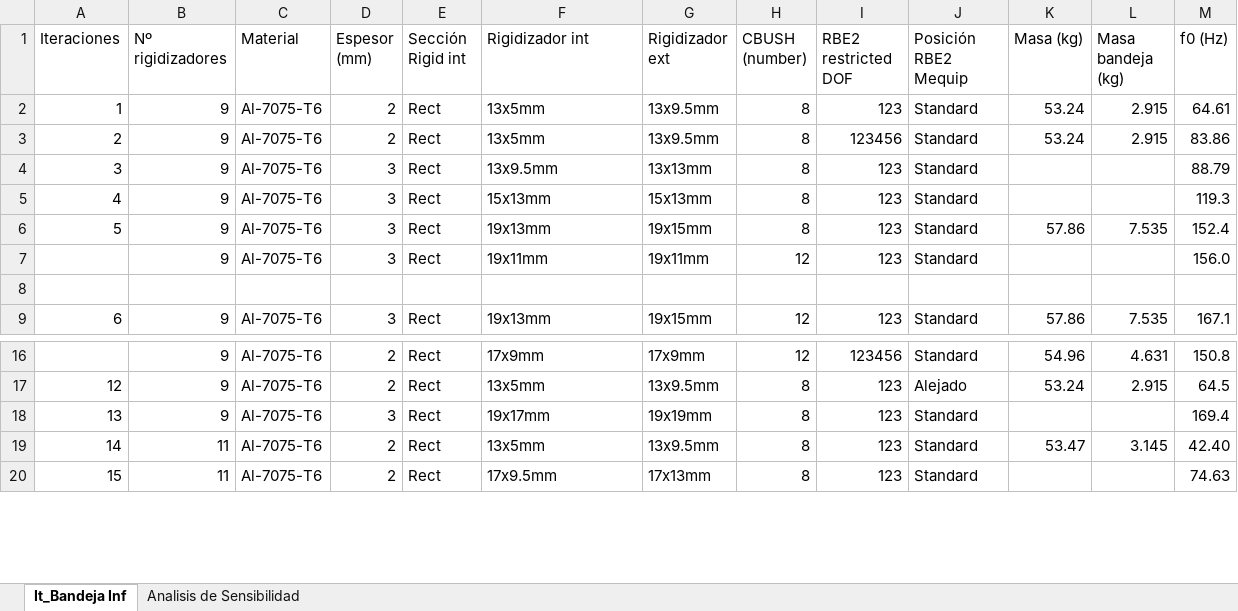
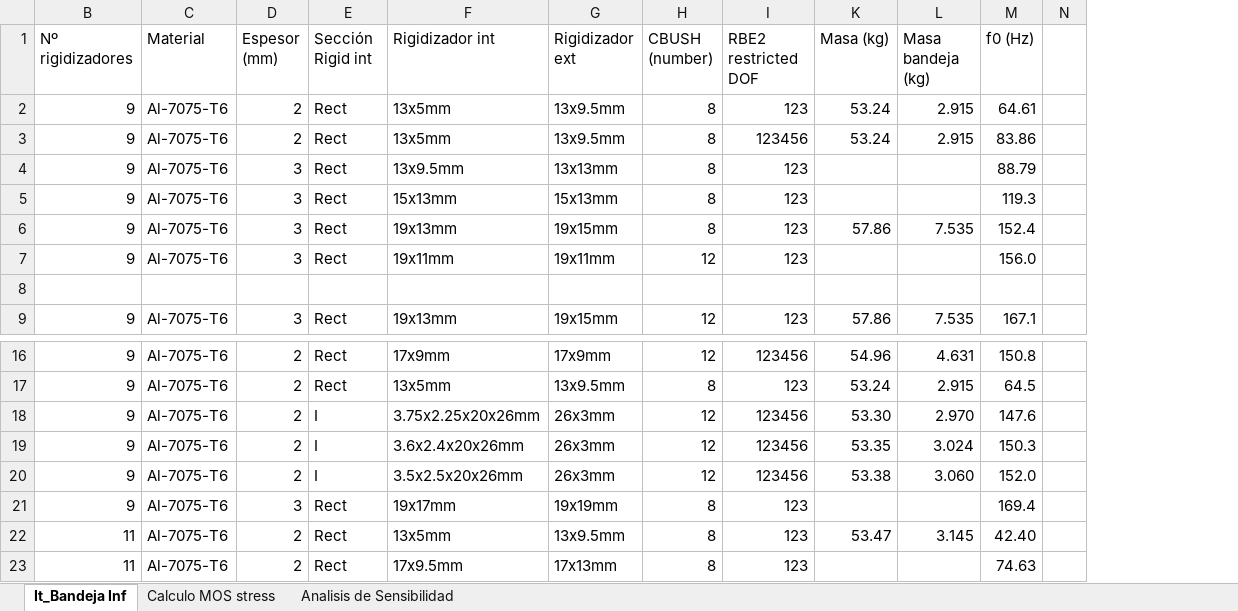
Before and after one commit to diegoomataix/Instrumentation_plate_Micro-Satellite-Design-Analysis, an Excel workbook: MicroSat/Iteraciones.xlsx, sheet It_Bandeja Inf, drawn as a sheet; only a part is shown, gaps mark what is left out; values as stored, in another font and other column widths than the file's, no cell formats; removed rows and columns are numbered as before the commit, all else as after; rows hold the shown columns only; the diff names each change by its address in the sheet, - before the commit and + after, or states it on an @@ line.

```diff
--- a/MicroSat/Iteraciones.xlsx (sheet It_Bandeja Inf)
+++ b/MicroSat/Iteraciones.xlsx (sheet It_Bandeja Inf)
+sheet tab: Calculo MOS stress
@@ column A (Iteraciones) hidden, rows 2-9: 1 | 2 | 3 | 4 | 5 |  |  | 6; rows 17-20: 12 | 13 | 14 | 15 @@
@@ column J (Posición RBE2 Mequip) hidden, rows 2-9: Standard | Standard | Standard | Standard | Standard | Standard |  | Standard; rows 16-20: Standard | Alejado | Standard | Standard | Standard @@
+column N, empty
+row 18: 9 | Al-7075-T6 | 2 | I | 3.75x2.25x20x26mm | 26x3mm | 12 | 123456 | 53.30 | 2.970 | 147.6
+row 19: 9 | Al-7075-T6 | 2 | I | 3.6x2.4x20x26mm | 26x3mm | 12 | 123456 | 53.35 | 3.024 | 150.3
+row 20: 9 | Al-7075-T6 | 2 | I | 3.5x2.5x20x26mm | 26x3mm | 12 | 123456 | 53.38 | 3.060 | 152.0
```
Also changed, not shown: sheet Analisis de Sensibilidad, cell formats, formulas that keep their value, hidden cells, 21 other files.
